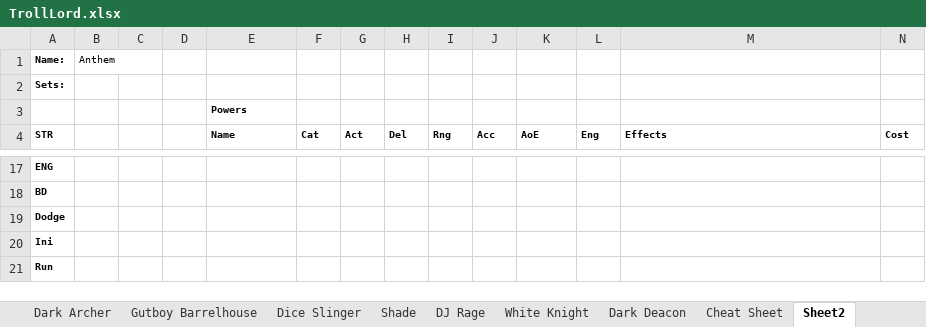
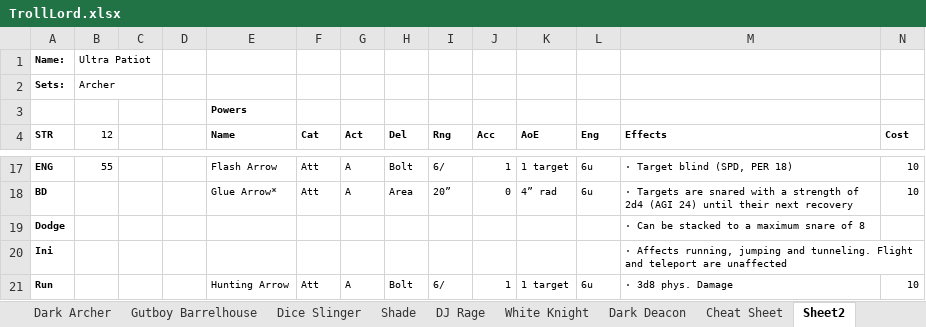
Before and after one commit to cmagoun/Runebearer, an Excel workbook: SupersRules/TrollLord.xlsx, sheet Sheet2, drawn as a sheet; only a part is shown, gaps mark what is left out; values as stored, in another font and other column widths than the file's, no borders; the diff covers the shown part only; the diff names each change by its address in the sheet, - before the commit and + after, or states it on an @@ line.

```diff
--- a/SupersRules/TrollLord.xlsx (sheet Sheet2)
+++ b/SupersRules/TrollLord.xlsx (sheet Sheet2)
-B1 (12): Anthem
+B1 (12): Ultra Patiot
-B2 (12): (empty)
+B2 (12): Archer
-B4: (empty)
+B4: 12
-B17 (12): (empty)
+B17 (12): 55
-E17 (Name): (empty)
+E17 (Name): Flash Arrow
-F17:F18 (Cat): (empty)
+F17:F18 (Cat): Att
-G17:G18 (Act): (empty)
+G17:G18 (Act): A
-H17 (Del): (empty)
+H17 (Del): Bolt
-I17 (Rng): (empty)
+I17 (Rng): 6/
-J17 (Acc): (empty)
+J17 (Acc): 1
-K17 (AoE): (empty)
+K17 (AoE): 1 target
-L17:L18 (Eng): (empty)
+L17:L18 (Eng): 6u
-M17 (Effects): (empty)
+M17 (Effects): · Target blind (SPD, PER 18)
-N17:N18 (Cost): (empty)
+N17:N18 (Cost): 10
-E18 (Name): (empty)
+E18 (Name): Glue Arrow*
-H18 (Del): (empty)
+H18 (Del): Area
-I18 (Rng): (empty)
+I18 (Rng): 20”
-J18 (Acc): (empty)
+J18 (Acc): 0
-K18 (AoE): (empty)
+K18 (AoE): 4” rad
-M18 (Effects): (empty)
+M18 (Effects): · Targets are snared with a strength of 2d4 (AGI 24) until their next recovery
-M19 (Effects): (empty)
+M19 (Effects): · Can be stacked to a maximum snare of 8
-M20 (Effects): (empty)
+M20 (Effects): · Affects running, jumping and tunneling. Flight and teleport are unaffected
-E21 (Name): (empty)
+E21 (Name): Hunting Arrow
-F21 (Cat): (empty)
+F21 (Cat): Att
-G21 (Act): (empty)
+G21 (Act): A
-H21 (Del): (empty)
+H21 (Del): Bolt
-I21 (Rng): (empty)
+I21 (Rng): 6/
-J21 (Acc): (empty)
+J21 (Acc): 1
-K21 (AoE): (empty)
+K21 (AoE): 1 target
-L21 (Eng): (empty)
+L21 (Eng): 6u
-M21 (Effects): (empty)
+M21 (Effects): · 3d8 phys. Damage
-N21 (Cost): (empty)
+N21 (Cost): 10
```
Also changed, not shown: 2 removed rows and 105 edited cells elsewhere in this sheet, sheet White Knight, other sheet tabs, 9 other files.
